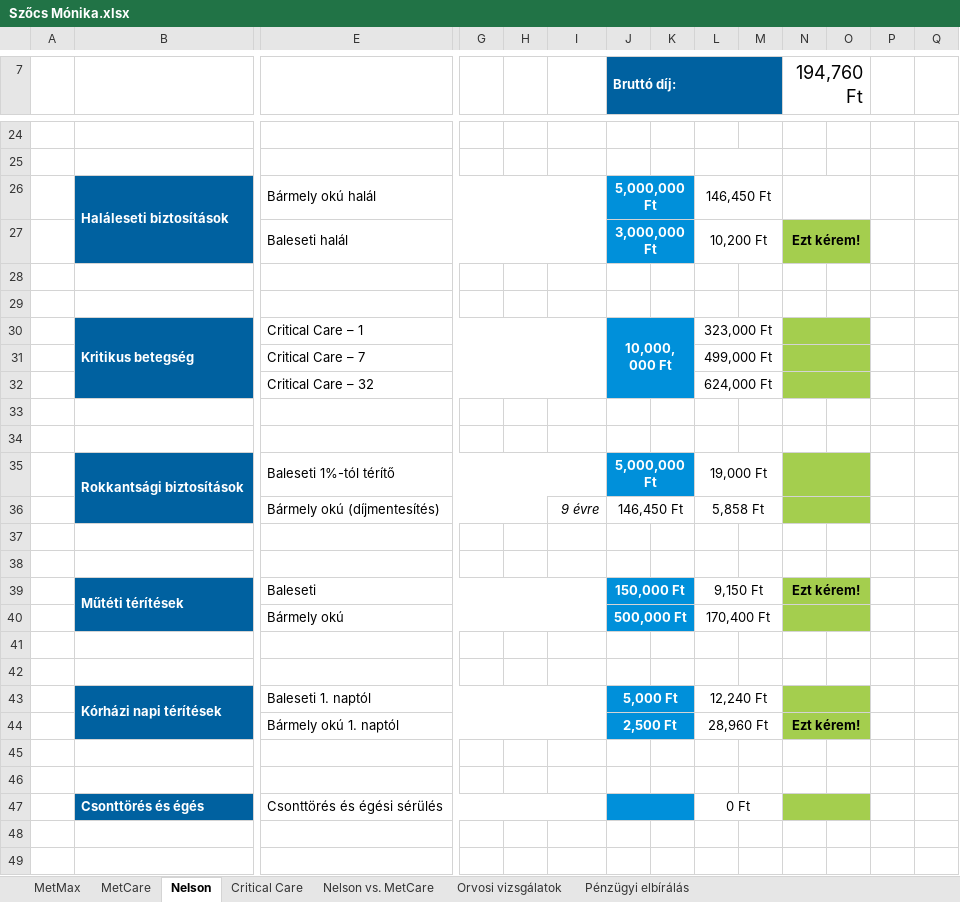
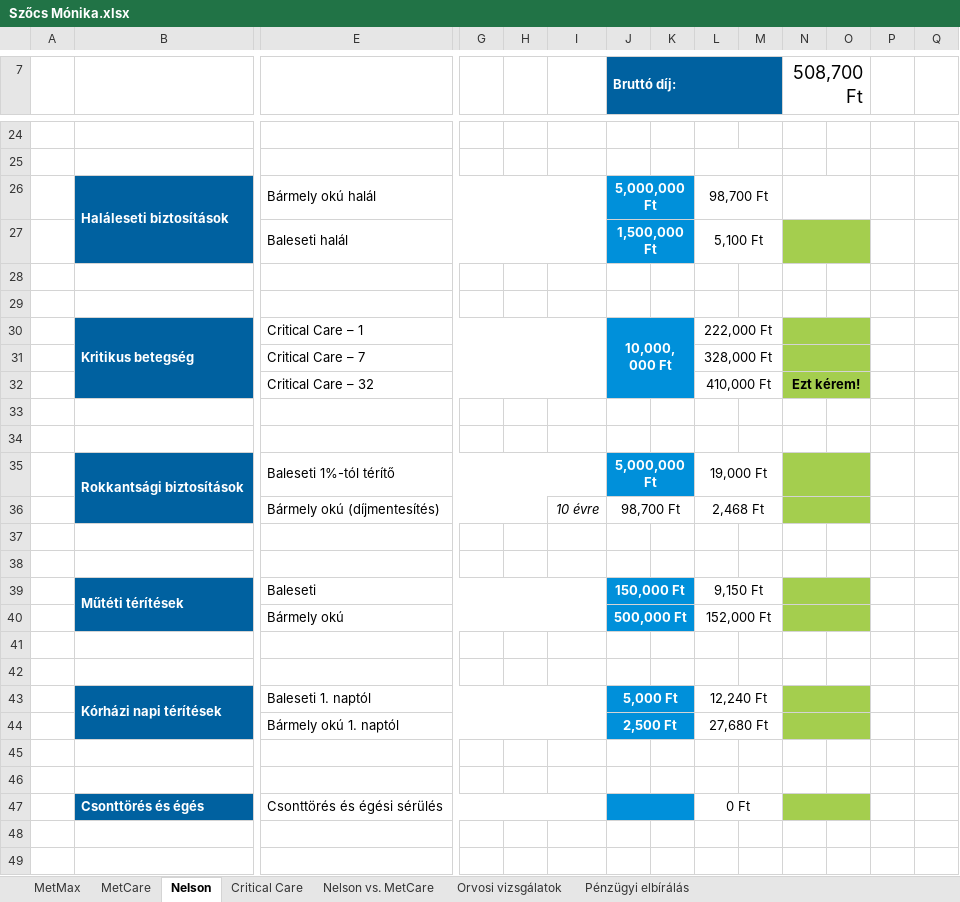
Before and after one commit to fecoooo/sales-shit, an Excel workbook: Leadek/Szőcs Mónika/Szőcs Mónika.xlsx, sheet Nelson, drawn as a sheet; only a part is shown, gaps mark what is left out; values as stored, in another font and other column widths than the file's, no borders; conditional formats not drawn; removed rows and columns are numbered as before the commit, all else as after; rows hold the shown columns only; the diff covers the shown part only; the diff names each change by its address in the sheet, - before the commit and + after, or states it on an @@ line.

```diff
--- a/Leadek/Szőcs Mónika/Szőcs Mónika.xlsx (sheet Nelson)
+++ b/Leadek/Szőcs Mónika/Szőcs Mónika.xlsx (sheet Nelson)
-N7: 194,760 Ft
+N7: 508,700 Ft
-L26: 146,450 Ft
+L26: 98,700 Ft
-row 27:  |  | Baleseti halál |  |  |  | 3,000,000 Ft |  | 10,200 Ft |  | Ezt kérem!
+row 27:  |  | Baleseti halál |  |  |  | 1,500,000 Ft |  | 5,100 Ft
-L30: 323,000 Ft
+L30: 222,000 Ft
-L31: 499,000 Ft
+L31: 328,000 Ft
-row 32:  |  | Critical Care – 32 |  |  |  |  |  | 624,000 Ft
+row 32:  |  | Critical Care – 32 |  |  |  |  |  | 410,000 Ft |  | Ezt kérem!
-row 36:  |  | Bármely okú (díjmentesítés) |  |  | 9 évre | 146,450 Ft |  | 5,858 Ft
+row 36:  |  | Bármely okú (díjmentesítés) |  |  | 10 évre | 98,700 Ft |  | 2,468 Ft
-N39 (508,700 Ft): Ezt kérem!
+N39 (508,700 Ft): (empty)
-L40: 170,400 Ft
+L40: 152,000 Ft
-L44: 28,960 Ft
+L44: 27,680 Ft
-N44 (508,700 Ft): Ezt kérem!
+N44 (508,700 Ft): (empty)
```
Also changed, not shown: 5 edited cells elsewhere in this sheet, sheet MetCare, hidden cells, 2 other files.
